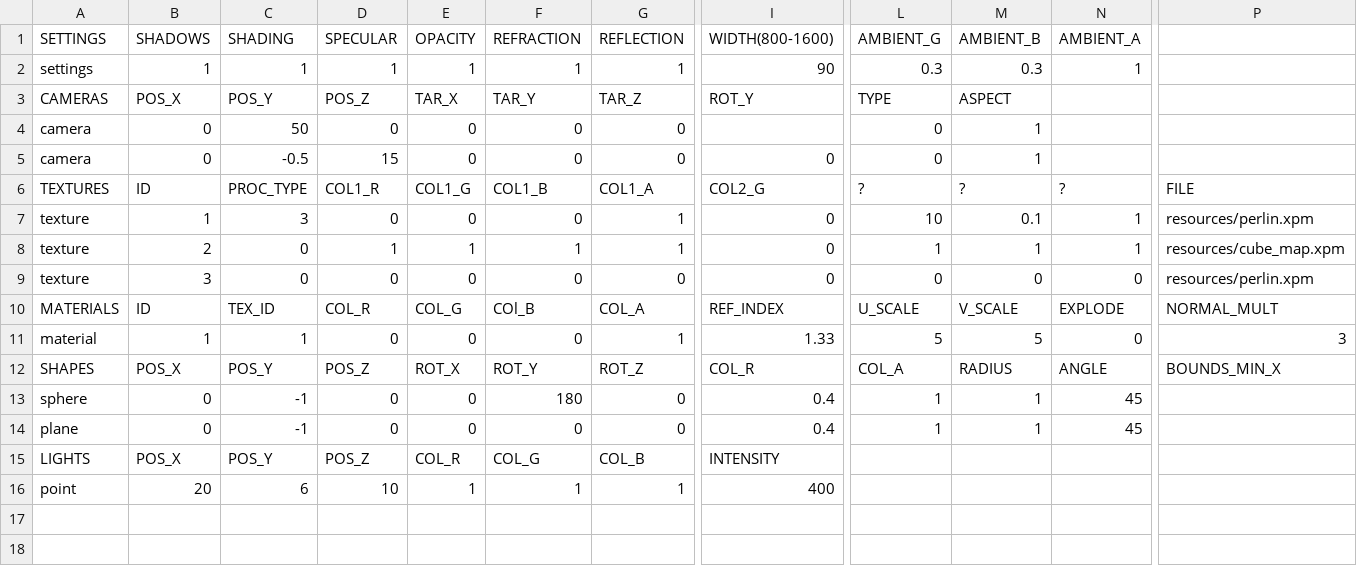
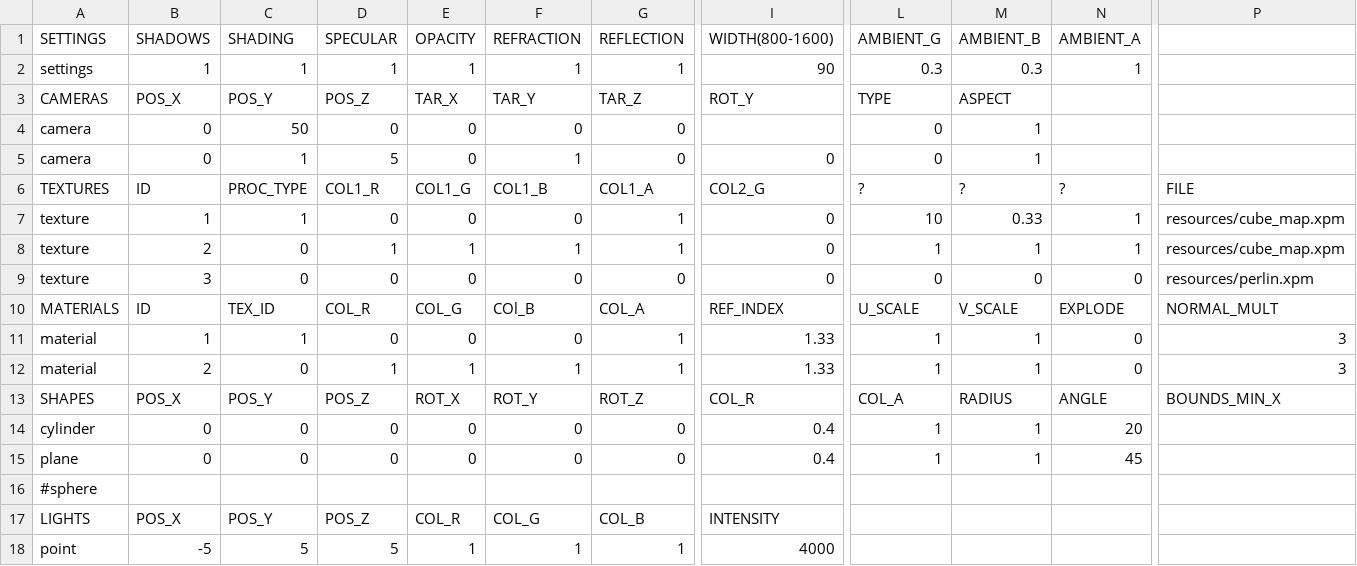
Before and after one commit to rasmusjaa/rt, a CSV file: resources/scenes/scene_texture.csv, drawn as a sheet; only a part is shown, gaps mark what is left out; addresses are those after the commit; rows hold the shown columns only; the diff names each change by its address in the sheet, - before the commit and + after, or states it on an @@ line.

Commit message:
cylinder uv mapping, cone uses the same.. cone has rotation/target problems

```diff
--- a/resources/scenes/scene_texture.csv
+++ b/resources/scenes/scene_texture.csv
-C5 (SHADING): -0.5
+C5 (SHADING): 1
-D5 (SPECULAR): 15
+D5 (SPECULAR): 5
-F5 (REFRACTION): 0
+F5 (REFRACTION): 1
-C7 (SHADING): 3
+C7 (SHADING): 1
-M7 (AMBIENT_B): 0.1
+M7 (AMBIENT_B): 0.33
-P7: resources/perlin.xpm
+P7: resources/cube_map.xpm
-L11 (AMBIENT_G): 5
+L11 (AMBIENT_G): 1
-M11 (AMBIENT_B): 5
+M11 (AMBIENT_B): 1
+row 12: material | 2 | 0 | 1 | 1 | 1 | 1 | 1.33 | 1 | 1 | 0 | 3
-A14 (SETTINGS): sphere
+A14 (SETTINGS): cylinder
-C14:C15 (SHADING): -1
+C14:C15 (SHADING): 0
-F14 (REFRACTION): 180
+F14 (REFRACTION): 0
-N14 (AMBIENT_A): 45
+N14 (AMBIENT_A): 20
+row 16: #sphere
-B18 (SHADOWS): 20
+B18 (SHADOWS): -5
-C18 (SHADING): 6
+C18 (SHADING): 5
-D18 (SPECULAR): 10
+D18 (SPECULAR): 5
-I18 (WIDTH(800-1600)): 400
+I18 (WIDTH(800-1600)): 4000
```
Also changed, not shown: 4 other files.
